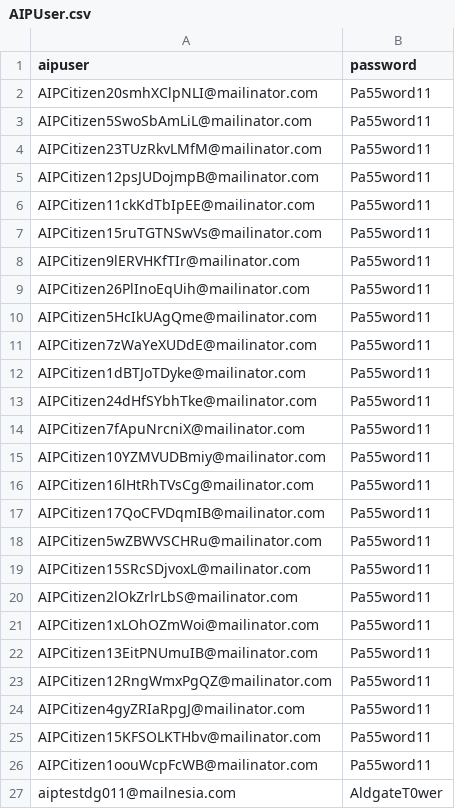
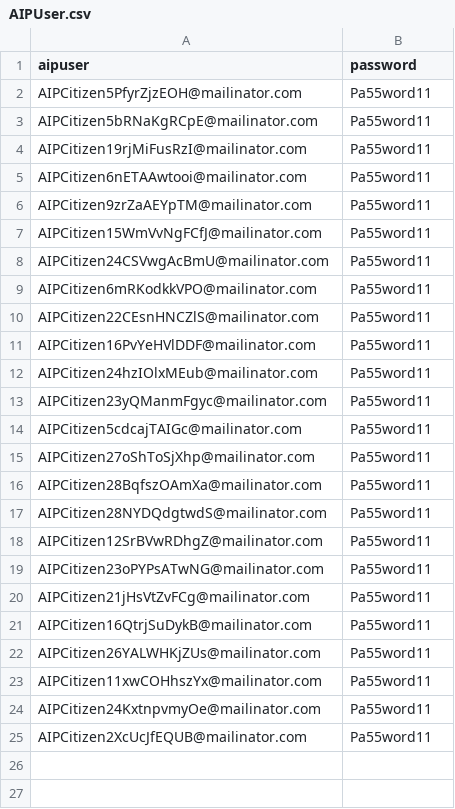
Before and after one commit to hmcts/aip-performance, a CSV file: src/gatling/resources/AIPUser.csv, drawn as a sheet.

Commit message:
Updated for Peak 23user test2

```diff
--- a/src/gatling/resources/AIPUser.csv
+++ b/src/gatling/resources/AIPUser.csv
@@ -1,27 +1,25 @@
 aipuser,password
-AIPCitizen20smhXClpNLI@mailinator.com,Pa55word11
-AIPCitizen5SwoSbAmLiL@mailinator.com,Pa55word11
-AIPCitizen23TUzRkvLMfM@mailinator.com,Pa55word11
-AIPCitizen12psJUDojmpB@mailinator.com,Pa55word11
-AIPCitizen11ckKdTbIpEE@mailinator.com,Pa55word11
-AIPCitizen15ruTGTNSwVs@mailinator.com,Pa55word11
-AIPCitizen9lERVHKfTIr@mailinator.com,Pa55word11
-AIPCitizen26PlInoEqUih@mailinator.com,Pa55word11
-AIPCitizen5HcIkUAgQme@mailinator.com,Pa55word11
-AIPCitizen7zWaYeXUDdE@mailinator.com,Pa55word11
-AIPCitizen1dBTJoTDyke@mailinator.com,Pa55word11
-AIPCitizen24dHfSYbhTke@mailinator.com,Pa55word11
-AIPCitizen7fApuNrcniX@mailinator.com,Pa55word11
-AIPCitizen10YZMVUDBmiy@mailinator.com,Pa55word11
-AIPCitizen16lHtRhTVsCg@mailinator.com,Pa55word11
-AIPCitizen17QoCFVDqmIB@mailinator.com,Pa55word11
-AIPCitizen5wZBWVSCHRu@mailinator.com,Pa55word11
-AIPCitizen15SRcSDjvoxL@mailinator.com,Pa55word11
-AIPCitizen2lOkZrlrLbS@mailinator.com,Pa55word11
-AIPCitizen1xLOhOZmWoi@mailinator.com,Pa55word11
-AIPCitizen13EitPNUmuIB@mailinator.com,Pa55word11
-AIPCitizen12RngWmxPgQZ@mailinator.com,Pa55word11
-AIPCitizen4gyZRIaRpgJ@mailinator.com,Pa55word11
-AIPCitizen15KFSOLKTHbv@mailinator.com,Pa55word11
-AIPCitizen1oouWcpFcWB@mailinator.com,Pa55word11
-aiptestdg011@mailnesia.com,AldgateT0wer
+AIPCitizen5PfyrZjzEOH@mailinator.com,Pa55word11
+AIPCitizen5bRNaKgRCpE@mailinator.com,Pa55word11
+AIPCitizen19rjMiFusRzI@mailinator.com,Pa55word11
+AIPCitizen6nETAAwtooi@mailinator.com,Pa55word11
+AIPCitizen9zrZaAEYpTM@mailinator.com,Pa55word11
+AIPCitizen15WmVvNgFCfJ@mailinator.com,Pa55word11
+AIPCitizen24CSVwgAcBmU@mailinator.com,Pa55word11
+AIPCitizen6mRKodkkVPO@mailinator.com,Pa55word11
+AIPCitizen22CEsnHNCZlS@mailinator.com,Pa55word11
+AIPCitizen16PvYeHVlDDF@mailinator.com,Pa55word11
+AIPCitizen24hzIOlxMEub@mailinator.com,Pa55word11
+AIPCitizen23yQManmFgyc@mailinator.com,Pa55word11
+AIPCitizen5cdcajTAIGc@mailinator.com,Pa55word11
+AIPCitizen27oShToSjXhp@mailinator.com,Pa55word11
+AIPCitizen28BqfszOAmXa@mailinator.com,Pa55word11
+AIPCitizen28NYDQdgtwdS@mailinator.com,Pa55word11
+AIPCitizen12SrBVwRDhgZ@mailinator.com,Pa55word11
+AIPCitizen23oPYPsATwNG@mailinator.com,Pa55word11
+AIPCitizen21jHsVtZvFCg@mailinator.com,Pa55word11
+AIPCitizen16QtrjSuDykB@mailinator.com,Pa55word11
+AIPCitizen26YALWHKjZUs@mailinator.com,Pa55word11
+AIPCitizen11xwCOHhszYx@mailinator.com,Pa55word11
+AIPCitizen24KxtnpvmyOe@mailinator.com,Pa55word11
+AIPCitizen2XcUcJfEQUB@mailinator.com,Pa55word11
```
